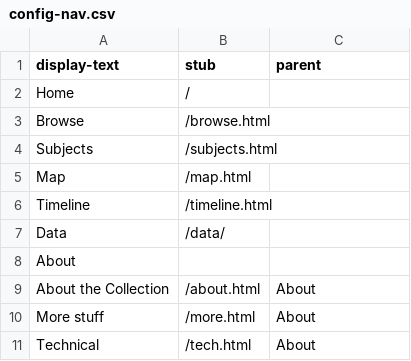
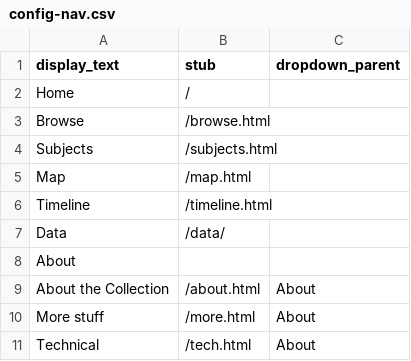
Before and after one commit to CollectionBuilder/collectionbuilder-contentdm, a CSV file: _data/config-nav.csv, drawn as a sheet.

Commit message:
rename config nav options

```diff
--- a/_data/config-nav.csv
+++ b/_data/config-nav.csv
@@ -1,2 +1,2 @@
-display-text,stub,parent
+display_text,stub,dropdown_parent
 Home,/,
```
Also changed, not shown: 1 other file.
